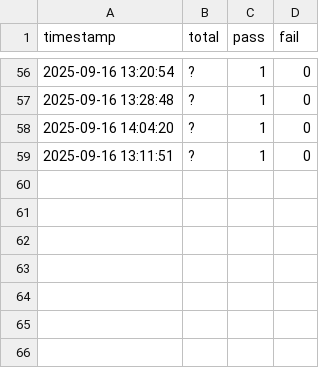
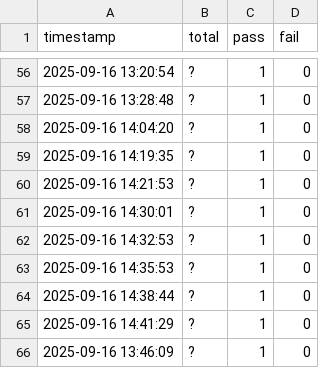
Before and after one commit to adithyanaren/unified-qa-framework, a CSV file: robot_history.csv, drawn as a sheet; only a part is shown, gaps mark what is left out.

```diff
--- a/robot_history.csv
+++ b/robot_history.csv
@@ -58,2 +58,9 @@ timestamp,total,pass,fail
 2025-09-16 14:04:20,?,1,0
-2025-09-16 13:11:51,?,1,0
+2025-09-16 14:19:35,?,1,0
+2025-09-16 14:21:53,?,1,0
+2025-09-16 14:30:01,?,1,0
+2025-09-16 14:32:53,?,1,0
+2025-09-16 14:35:53,?,1,0
+2025-09-16 14:38:44,?,1,0
+2025-09-16 14:41:29,?,1,0
+2025-09-16 13:46:09,?,1,0
```
Also changed, not shown: locust/results_stats.csv, locust/results_stats_history.csv, 17 other files.
